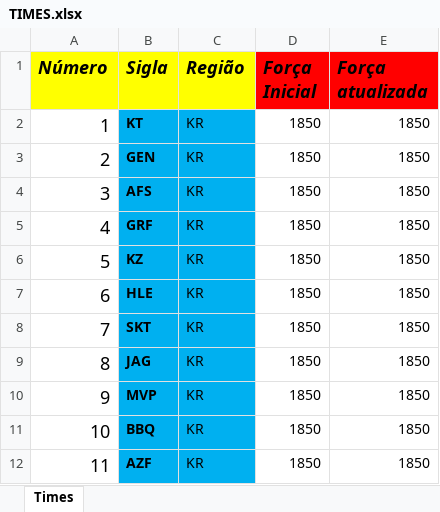
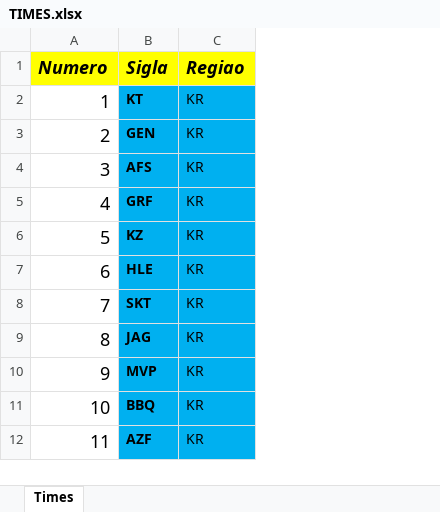
Before and after one commit to BrunodePauloAlmeida/Games_Prediction, an Excel workbook: TIMES.xlsx, sheet Times, drawn as a sheet; only a part is shown; values as stored, in another font and other column widths than the file's, no borders; the diff names each change by its address in the sheet, - before the commit and + after, or states it on an @@ line.

Commit message:
Updating data, guesses and functions

```diff
--- a/TIMES.xlsx (sheet Times)
+++ b/TIMES.xlsx (sheet Times)
-column D (Força Inicial), rows 2-12: all 1850
-column E (Força atualizada), rows 2-12: all 1850
-A1: Número
+A1: Numero
-C1: Região
+C1: Regiao
```
Also changed, not shown: 12 other files.
